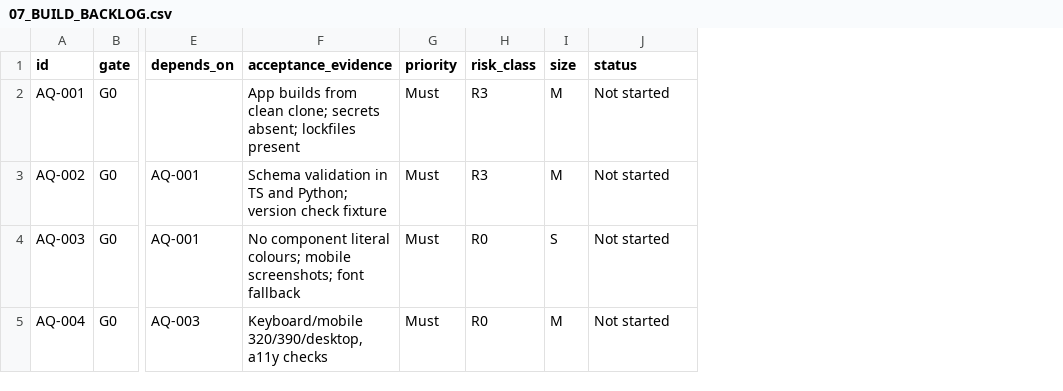
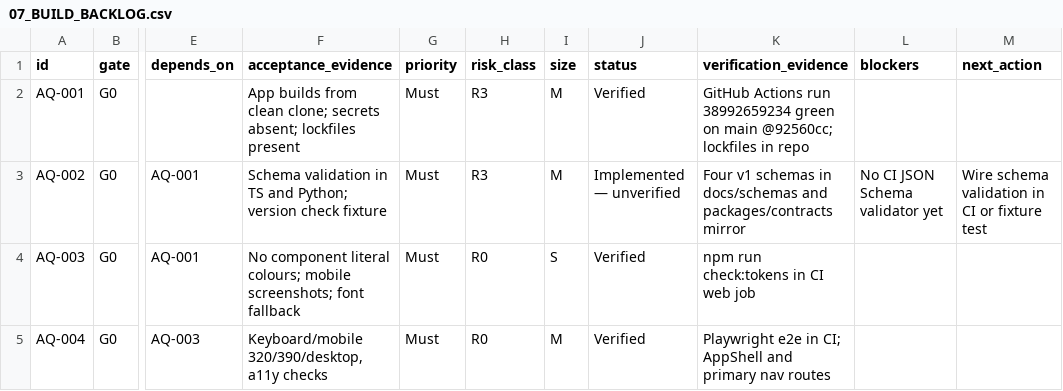
Before and after one commit to samjkitchin-debug/aqil, a CSV file: docs/07_BUILD_BACKLOG.csv, drawn as a sheet; only a part is shown, gaps mark what is left out; the diff covers the shown part only; the diff names each change by its address in the sheet, - before the commit and + after, or states it on an @@ line.

Commit message:
Add governance: security standard, progress register, and agent rules.
Establish INFORMATION_SECURITY_STANDARD with threat model and control tiers; harden CI with read permissions and production npm audit; add dependabot. Reconcile G0 backlog evidence, define M1 macro engine milestone, session handover template, and canonical AGENT_OPERATING_RULES wired into Cursor and docs.

```diff
--- a/docs/07_BUILD_BACKLOG.csv
+++ b/docs/07_BUILD_BACKLOG.csv
+column K (verification_evidence), rows 2-5: GitHub Actions run 38992659234 green on main @92560cc; lockfiles in repo | Four v1 schemas in docs/schemas and packages/contracts mirror | npm run check:tokens in CI web job | Playwright e2e in CI; AppShell and primary nav routes
+column L (blockers), row 3: No CI JSON Schema validator yet
+column M (next_action), row 3: Wire schema validation in CI or fixture test
-J2 (status): Not started
+J2 (status): Verified
-J3 (status): Not started
+J3 (status): Implemented — unverified
-J4:J5 (status): Not started
+J4:J5 (status): Verified
```
Also changed, not shown: 3 added rows and 4 edited cells elsewhere in this file, docs/10_ACCEPTANCE_TEST_MATRIX.csv, 12 other files.
